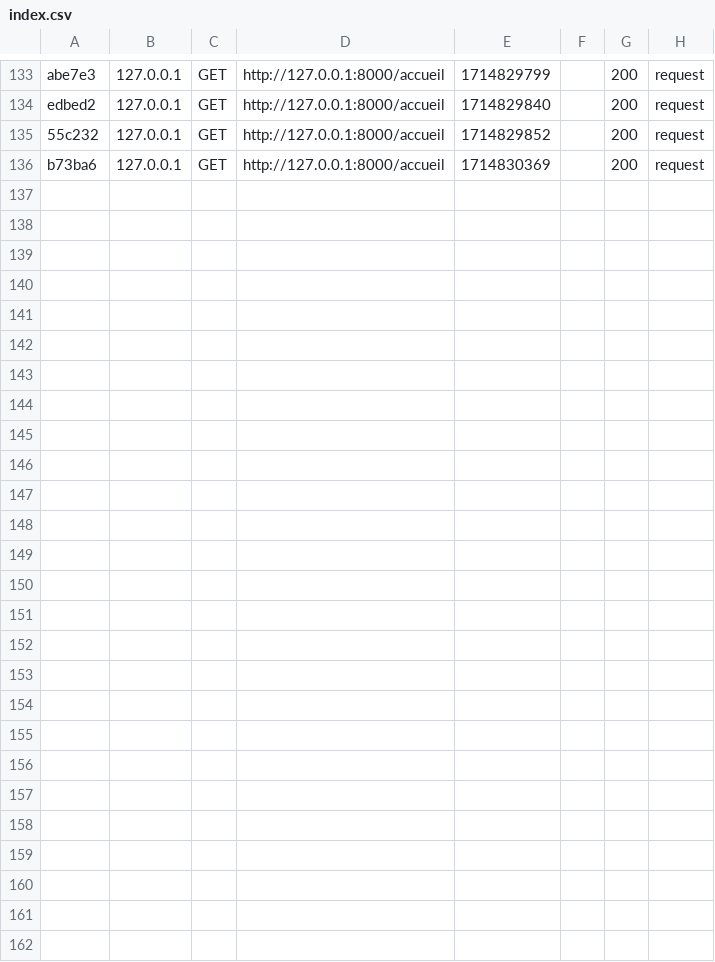
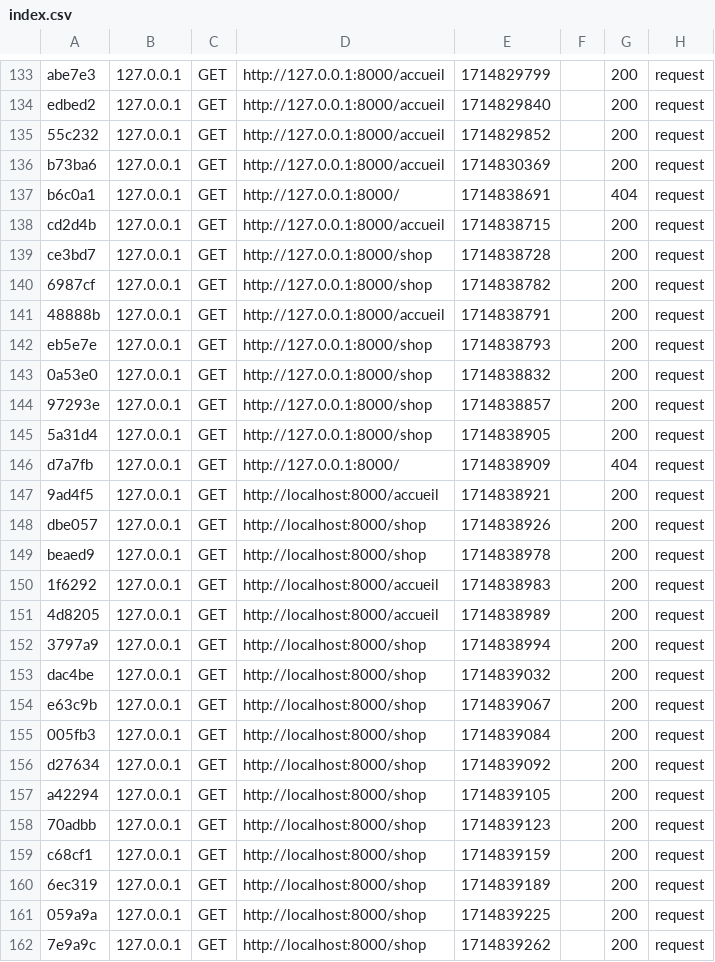
Before and after one commit to BhoyeBah/santartsbusiness, a CSV file: var/cache/dev/profiler/index.csv, drawn as a sheet; only a part is shown, gaps mark what is left out.

```diff
--- a/var/cache/dev/profiler/index.csv
+++ b/var/cache/dev/profiler/index.csv
@@ -136 +136,27 @@ edbed2,127.0.0.1,GET,http://127.0.0.1:8000/accueil,1714829840,,200,request
 b73ba6,127.0.0.1,GET,http://127.0.0.1:8000/accueil,1714830369,,200,request
+b6c0a1,127.0.0.1,GET,http://127.0.0.1:8000/,1714838691,,404,request
+cd2d4b,127.0.0.1,GET,http://127.0.0.1:8000/accueil,1714838715,,200,request
+ce3bd7,127.0.0.1,GET,http://127.0.0.1:8000/shop,1714838728,,200,request
+6987cf,127.0.0.1,GET,http://127.0.0.1:8000/shop,1714838782,,200,request
+48888b,127.0.0.1,GET,http://127.0.0.1:8000/accueil,1714838791,,200,request
+eb5e7e,127.0.0.1,GET,http://127.0.0.1:8000/shop,1714838793,,200,request
+0a53e0,127.0.0.1,GET,http://127.0.0.1:8000/shop,1714838832,,200,request
+97293e,127.0.0.1,GET,http://127.0.0.1:8000/shop,1714838857,,200,request
+5a31d4,127.0.0.1,GET,http://127.0.0.1:8000/shop,1714838905,,200,request
+d7a7fb,127.0.0.1,GET,http://127.0.0.1:8000/,1714838909,,404,request
+9ad4f5,127.0.0.1,GET,http://localhost:8000/accueil,1714838921,,200,request
+dbe057,127.0.0.1,GET,http://localhost:8000/shop,1714838926,,200,request
+beaed9,127.0.0.1,GET,http://localhost:8000/shop,1714838978,,200,request
+1f6292,127.0.0.1,GET,http://localhost:8000/accueil,1714838983,,200,request
+4d8205,127.0.0.1,GET,http://localhost:8000/accueil,1714838989,,200,request
+3797a9,127.0.0.1,GET,http://localhost:8000/shop,1714838994,,200,request
+dac4be,127.0.0.1,GET,http://localhost:8000/shop,1714839032,,200,request
+e63c9b,127.0.0.1,GET,http://localhost:8000/shop,1714839067,,200,request
+005fb3,127.0.0.1,GET,http://localhost:8000/shop,1714839084,,200,request
+d27634,127.0.0.1,GET,http://localhost:8000/shop,1714839092,,200,request
+a42294,127.0.0.1,GET,http://localhost:8000/shop,1714839105,,200,request
+70adbb,127.0.0.1,GET,http://localhost:8000/shop,1714839123,,200,request
+c68cf1,127.0.0.1,GET,http://localhost:8000/shop,1714839159,,200,request
+6ec319,127.0.0.1,GET,http://localhost:8000/shop,1714839189,,200,request
+059a9a,127.0.0.1,GET,http://localhost:8000/shop,1714839225,,200,request
+7e9a9c,127.0.0.1,GET,http://localhost:8000/shop,1714839262,,200,request
```
Also changed, not shown: 7 other files.
